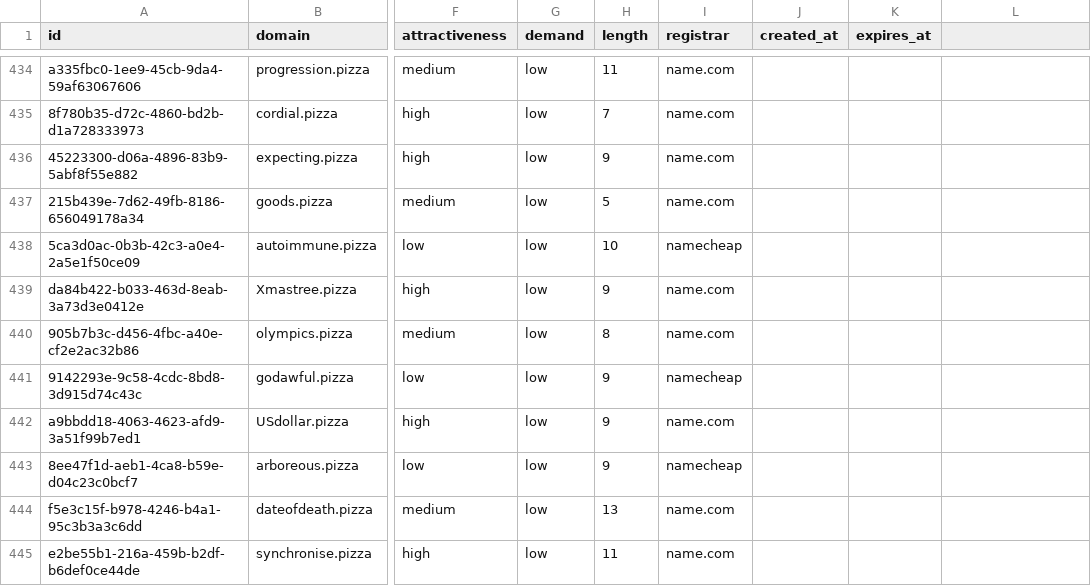
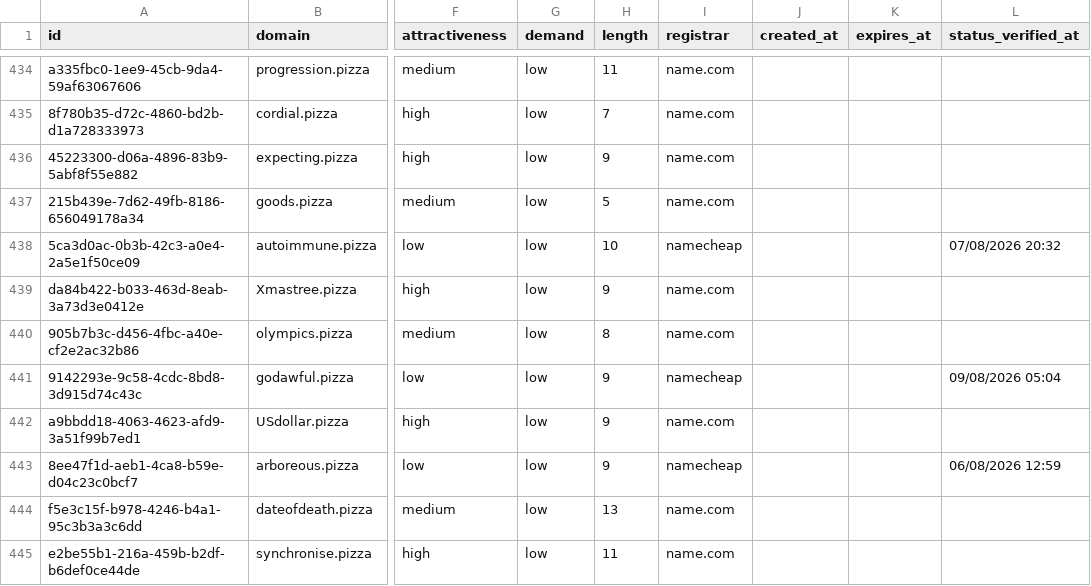
Before and after one commit to UniqueDomains/pizza-oneword-domains, a CSV file: pizza.csv, drawn as a sheet; only a part is shown, gaps mark what is left out; the diff covers the shown part only; the diff names each change by its address in the sheet, - before the commit and + after, or states it on an @@ line.

```diff
--- a/pizza.csv
+++ b/pizza.csv
-L1: (empty)
+L1: status_verified_at
-L438 (status_verified_at): (empty)
+L438 (status_verified_at): 07/08/2026 20:32
-L441 (status_verified_at): (empty)
+L441 (status_verified_at): 09/08/2026 05:04
-L443 (status_verified_at): (empty)
+L443 (status_verified_at): 06/08/2026 12:59
```
Also changed, not shown: 122 edited cells elsewhere in this file, 6 other files.
